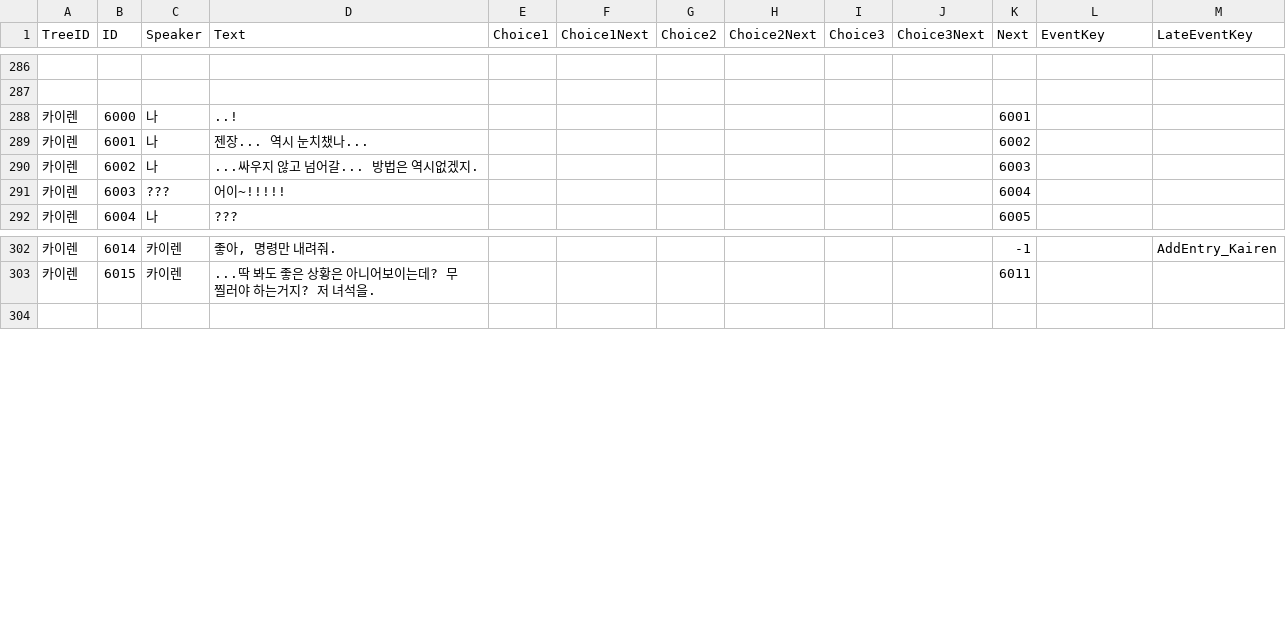
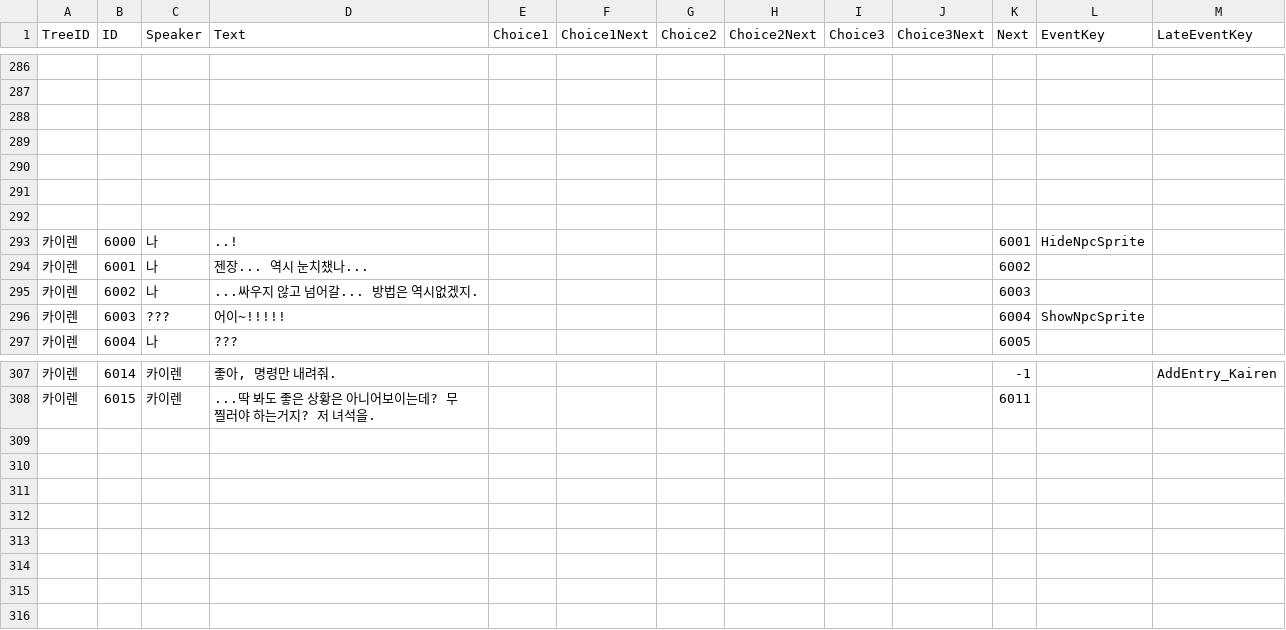
Before and after one commit to KUJ1031/TameNTactics, a CSV file: Assets/10. CommunicaionDialogues/dialogue.csv, drawn as a sheet; only a part is shown, gaps mark what is left out.

```diff
--- a/Assets/10. CommunicaionDialogues/dialogue.csv
+++ b/Assets/10. CommunicaionDialogues/dialogue.csv
@@ -287,6 +287,11 @@ TreeID,ID,Speaker,Text,Choice1,Choice1Next,Choice2,Choice2Next,Choice3,Choice3Ne
 ,,,,,,,,,,,,
-카이렌,6000,나,..!,,,,,,,6001,,
+,,,,,,,,,,,,
+,,,,,,,,,,,,
+,,,,,,,,,,,,
+,,,,,,,,,,,,
+,,,,,,,,,,,,
+카이렌,6000,나,..!,,,,,,,6001,HideNpcSprite,
 카이렌,6001,나,젠장... 역시 눈치챘나...,,,,,,,6002,,
 카이렌,6002,나,...싸우지 않고 넘어갈... 방법은 역시없겠지.,,,,,,,6003,,
-카이렌,6003,???,어이~!!!!!,,,,,,,6004,,
+카이렌,6003,???,어이~!!!!!,,,,,,,6004,ShowNpcSprite,
 카이렌,6004,나,???,,,,,,,6005,,
@@ -303,2 +308,9 @@ TreeID,ID,Speaker,Text,Choice1,Choice1Next,Choice2,Choice2Next,Choice3,Choice3Ne
 카이렌,6015,카이렌,...딱 봐도 좋은 상황은 아니어보이는데? 무찔러야 하는거지? 저 녀석을.,,,,,,,6011,,
+,,,,,,,,,,,,
+,,,,,,,,,,,,
+,,,,,,,,,,,,
+,,,,,,,,,,,,
+,,,,,,,,,,,,
+,,,,,,,,,,,,
+,,,,,,,,,,,,
 ,,,,,,,,,,,,
```
Also changed, not shown: 5 other files.
